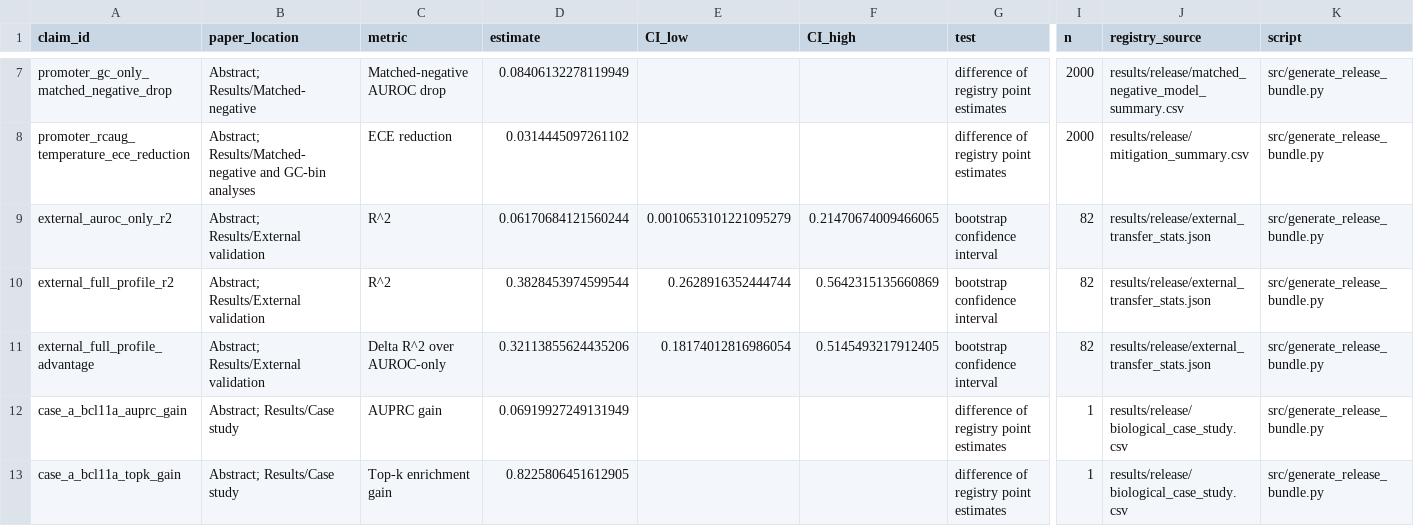
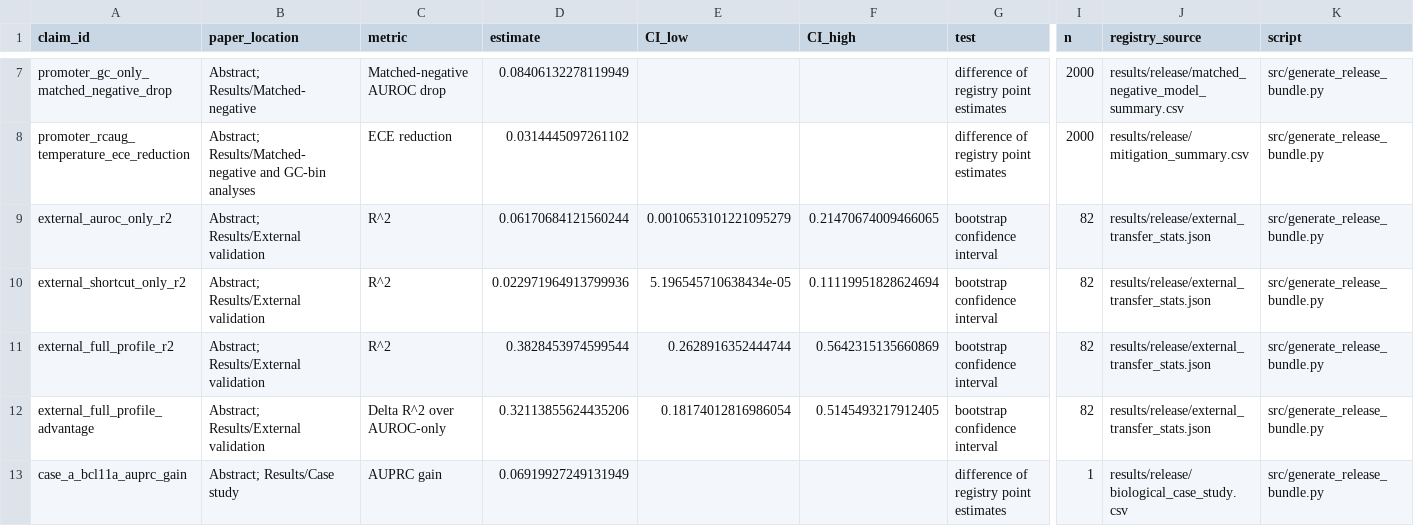
Before and after one commit to AhanBhatt/GenomeCF, a CSV file: results/release/statistical_claims.csv, drawn as a sheet; only a part is shown, gaps mark what is left out; the shorter side is filled out with more unchanged rows; rows hold the shown columns only; the diff names each change by its address in the sheet, - before the commit and + after, or states it on an @@ line.

```diff
--- a/results/release/statistical_claims.csv
+++ b/results/release/statistical_claims.csv
+row 10: external_shortcut_only_r2 | Abstract; Results/External validation | R^2 | 0.022971964913799936 | 5.196545710638434e-05 | 0.11119951828624694 | bootstrap confidence interval | 82 | results/release/external_transfer_stats.json | src/generate_release_bundle.py
```
Also changed, not shown: docs/site/leaderboard.csv, results/publication/appendix_external_prediction_summary.csv, 45 other files.
